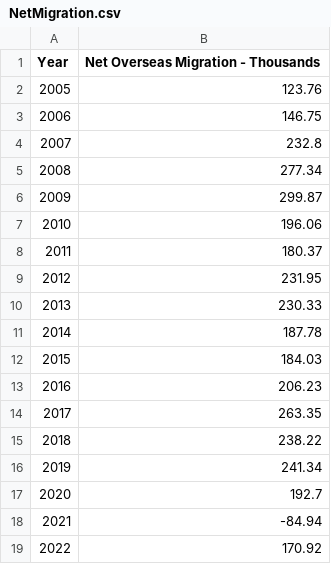
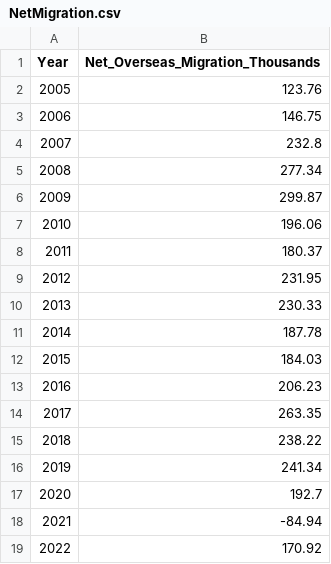
Before and after one commit to Kaybeegee98/COS30045DataVisProject, a CSV file: Files/NetMigration.csv, drawn as a sheet; the diff names each change by its address in the sheet, - before the commit and + after, or states it on an @@ line.

Commit message:
Updated the title, wrote some information about migration and started on the bar chart

```diff
--- a/Files/NetMigration.csv
+++ b/Files/NetMigration.csv
-B1: Net Overseas Migration - Thousands
+B1: Net_Overseas_Migration_Thousands
```
Also changed, not shown: 3 other files.
